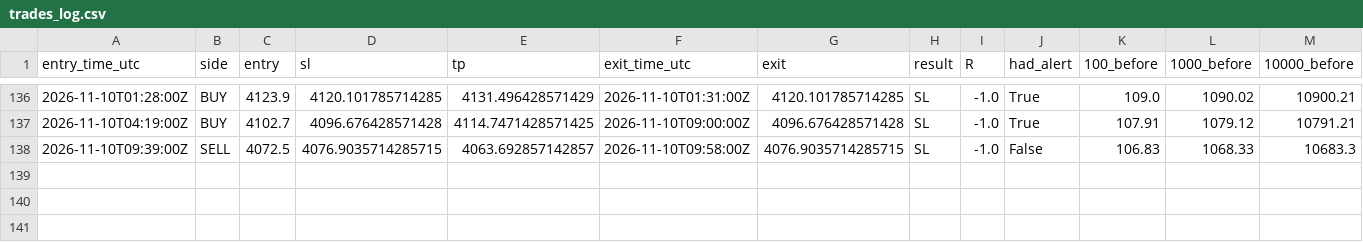
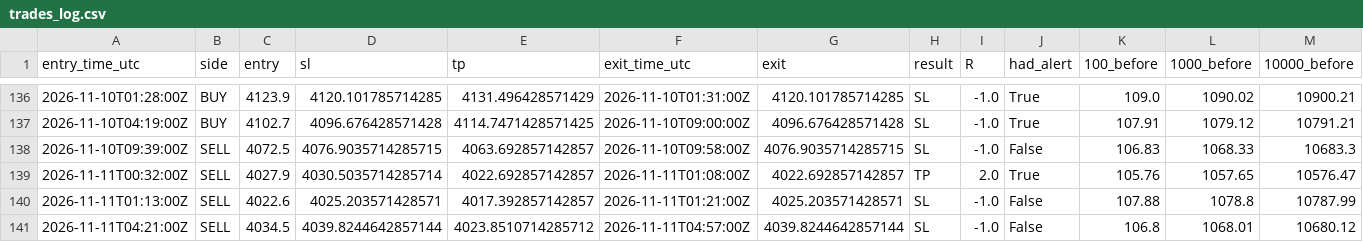
Before and after one commit to VybeEdge/paxg-orb-monitor2, a CSV file: trades_log.csv, drawn as a sheet; only a part is shown, gaps mark what is left out; rows hold the shown columns only; the diff names each change by its address in the sheet, - before the commit and + after, or states it on an @@ line.

```diff
--- a/trades_log.csv
+++ b/trades_log.csv
+row 139: 2026-11-11T00:32:00Z | SELL | 4027.9 | 4030.5035714285714 | 4022.692857142857 | 2026-11-11T01:08:00Z | 4022.692857142857 | TP | 2.0 | True | 105.76 | 1057.65 | 10576.47
+row 140: 2026-11-11T01:13:00Z | SELL | 4022.6 | 4025.203571428571 | 4017.392857142857 | 2026-11-11T01:21:00Z | 4025.203571428571 | SL | -1.0 | False | 107.88 | 1078.8 | 10787.99
+row 141: 2026-11-11T04:21:00Z | SELL | 4034.5 | 4039.8244642857144 | 4023.8510714285712 | 2026-11-11T04:57:00Z | 4039.8244642857144 | SL | -1.0 | False | 106.8 | 1068.01 | 10680.12
```
Also changed, not shown: alerts_log.csv, 4 other files.
